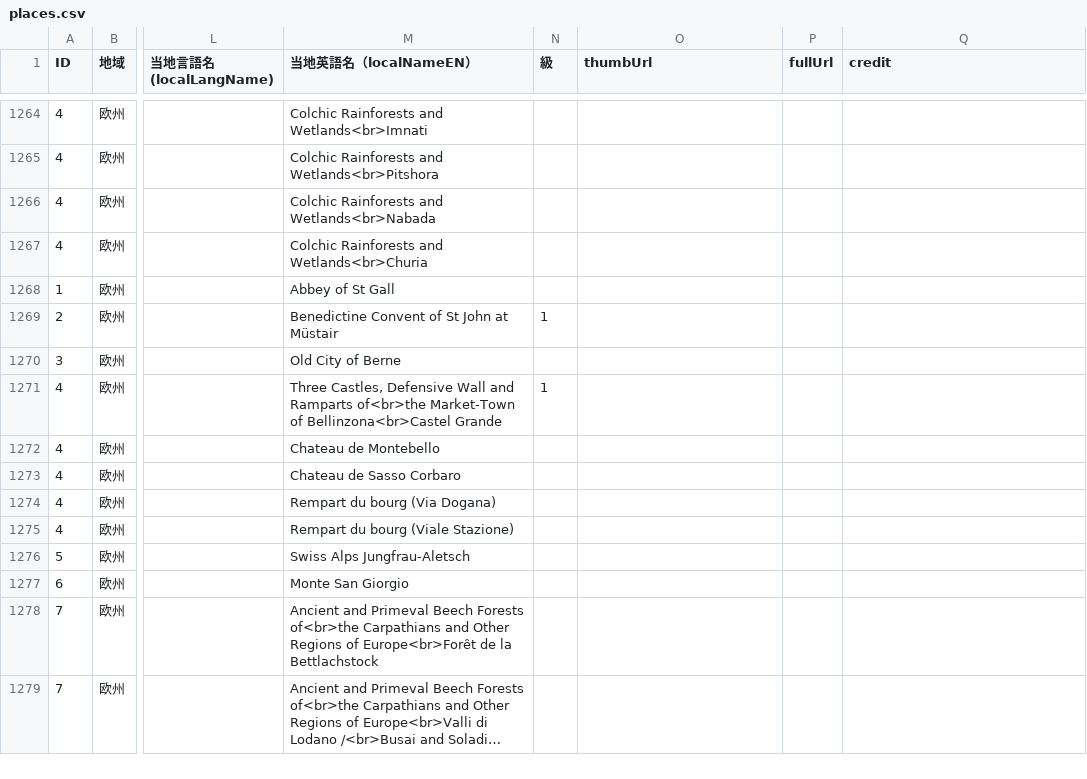
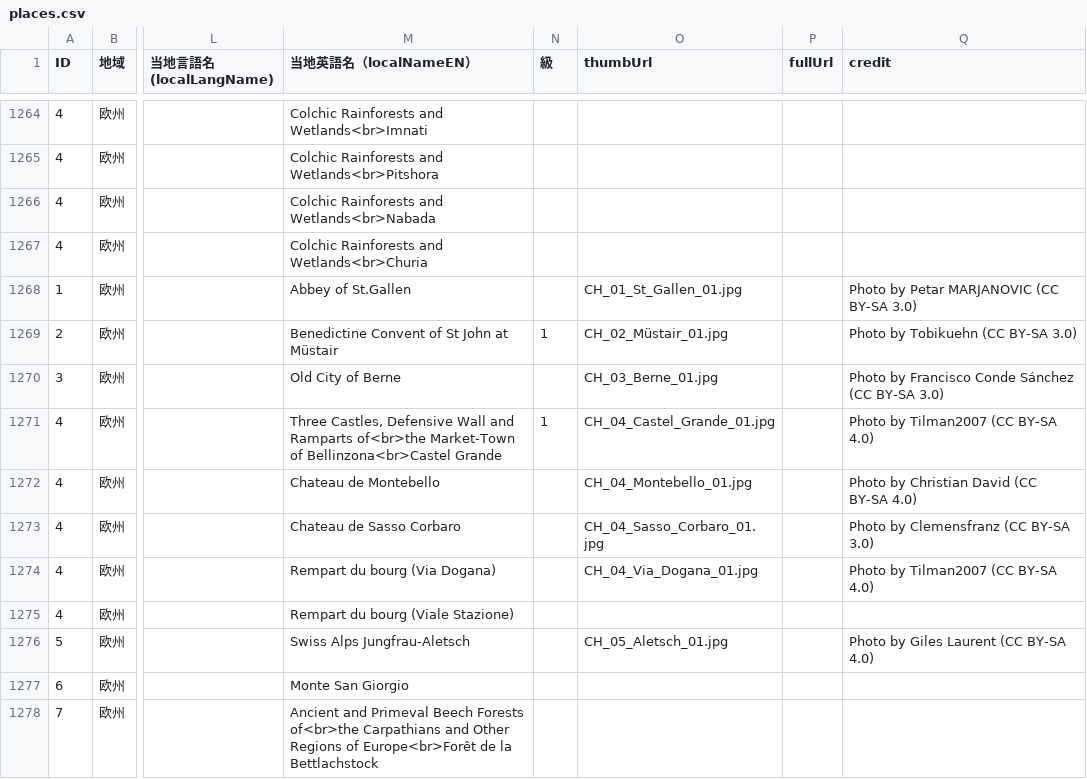
Before and after one commit to hyukis1867/World-Heritage-map, a CSV file: places.csv, drawn as a sheet; only a part is shown, gaps mark what is left out; the shorter side is filled out with more unchanged rows; long unchanged cells end in …; the diff names each change by its address in the sheet, - before the commit and + after, or states it on an @@ line.

Commit message:
Add files via upload

```diff
--- a/places.csv
+++ b/places.csv
-M1268 (当地英語名（localNameEN）): Abbey of St Gall
+M1268 (当地英語名（localNameEN）): Abbey of St.Gallen
-O1268 (thumbUrl): (empty)
+O1268 (thumbUrl): CH_01_St_Gallen_01.jpg
-Q1268 (credit): (empty)
+Q1268 (credit): Photo by Petar MARJANOVIC (CC BY-SA 3.0)
-O1269 (thumbUrl): (empty)
+O1269 (thumbUrl): CH_02_Müstair_01.jpg
-Q1269 (credit): (empty)
+Q1269 (credit): Photo by Tobikuehn (CC BY-SA 3.0)
-O1270 (thumbUrl): (empty)
+O1270 (thumbUrl): CH_03_Berne_01.jpg
-Q1270 (credit): (empty)
+Q1270 (credit): Photo by Francisco Conde Sánchez (CC BY-SA 3.0)
-O1271 (thumbUrl): (empty)
+O1271 (thumbUrl): CH_04_Castel_Grande_01.jpg
-Q1271 (credit): (empty)
+Q1271 (credit): Photo by Tilman2007 (CC BY-SA 4.0)
-O1272 (thumbUrl): (empty)
+O1272 (thumbUrl): CH_04_Montebello_01.jpg
-Q1272 (credit): (empty)
+Q1272 (credit): Photo by Christian David (CC BY-SA 4.0)
-O1273 (thumbUrl): (empty)
+O1273 (thumbUrl): CH_04_Sasso_Corbaro_01.jpg
-Q1273 (credit): (empty)
+Q1273 (credit): Photo by Clemensfranz (CC BY-SA 3.0)
-O1274 (thumbUrl): (empty)
+O1274 (thumbUrl): CH_04_Via_Dogana_01.jpg
-Q1274 (credit): (empty)
+Q1274 (credit): Photo by Tilman2007 (CC BY-SA 4.0)
-O1276 (thumbUrl): (empty)
+O1276 (thumbUrl): CH_05_Aletsch_01.jpg
-Q1276 (credit): (empty)
+Q1276 (credit): Photo by Giles Laurent (CC BY-SA 4.0)
```
